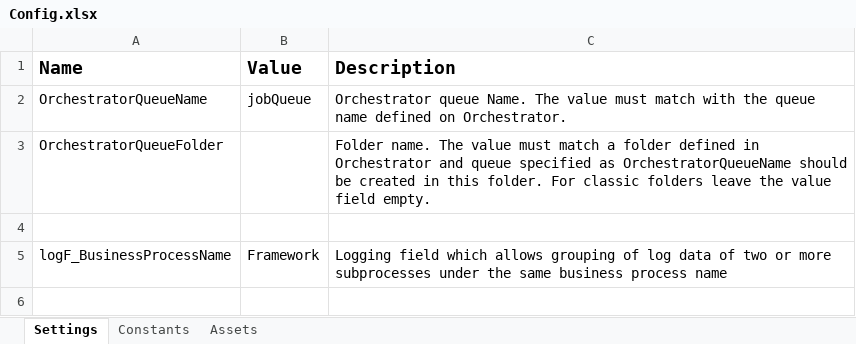
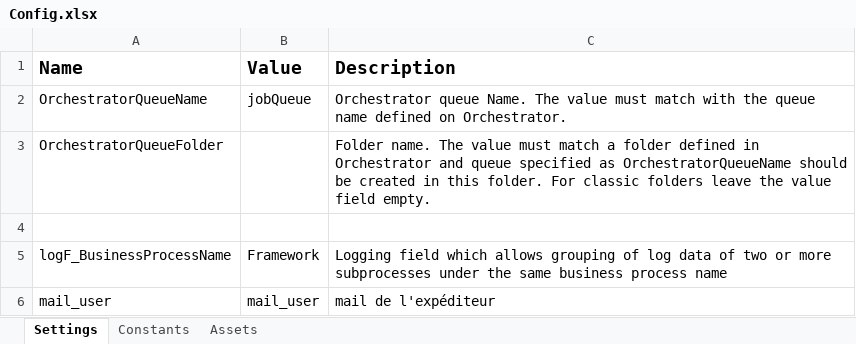
Before and after one commit to vincentsengel/AJC-RPA_Equipe3, an Excel workbook: 05-Performer/Data/Config.xlsx, sheet Settings, drawn as a sheet; values as stored, in another font and other column widths than the file's, no borders; the diff names each change by its address in the sheet, - before the commit and + after, or states it on an @@ line.

```diff
--- a/05-Performer/Data/Config.xlsx (sheet Settings)
+++ b/05-Performer/Data/Config.xlsx (sheet Settings)
+row 6: mail_user | mail_user | mail de l'expéditeur
```
Also changed, not shown: sheet Assets, sheet Constants, 04-Dispatcher/Data/Config.xlsx, 9 other files.
